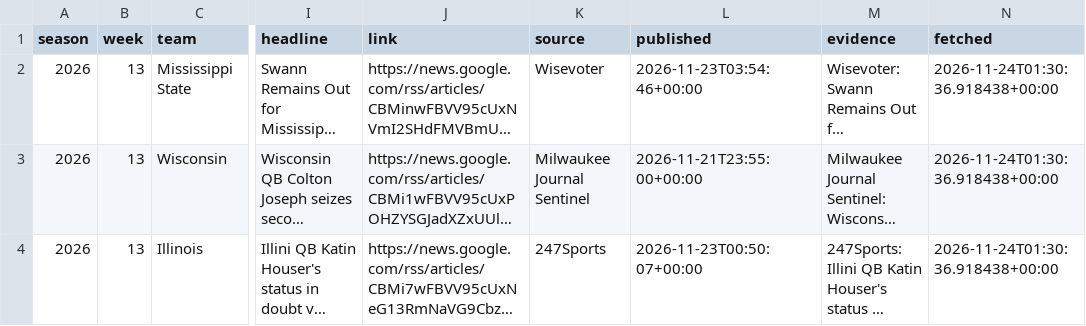
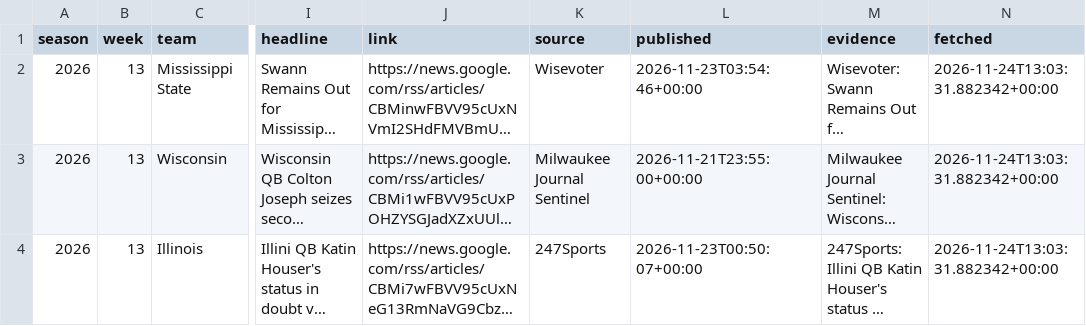
Before and after one commit to Jono-bit-trade/jonos-picks, a CSV file: data/qb_news.csv, drawn as a sheet; only a part is shown, gaps mark what is left out; long unchanged cells end in …; the diff covers the shown part only; the diff names each change by its address in the sheet, - before the commit and + after, or states it on an @@ line.

```diff
--- a/data/qb_news.csv
+++ b/data/qb_news.csv
-N2:N4 (fetched): 2026-11-24T01:30:36.918438+00:00
+N2:N4 (fetched): 2026-11-24T13:03:31.882342+00:00
```
Also changed, not shown: 1 added row, 1 removed row and 17 edited cells elsewhere in this file, data/line_history.csv, data/predictions_log.csv, 56 other files.
